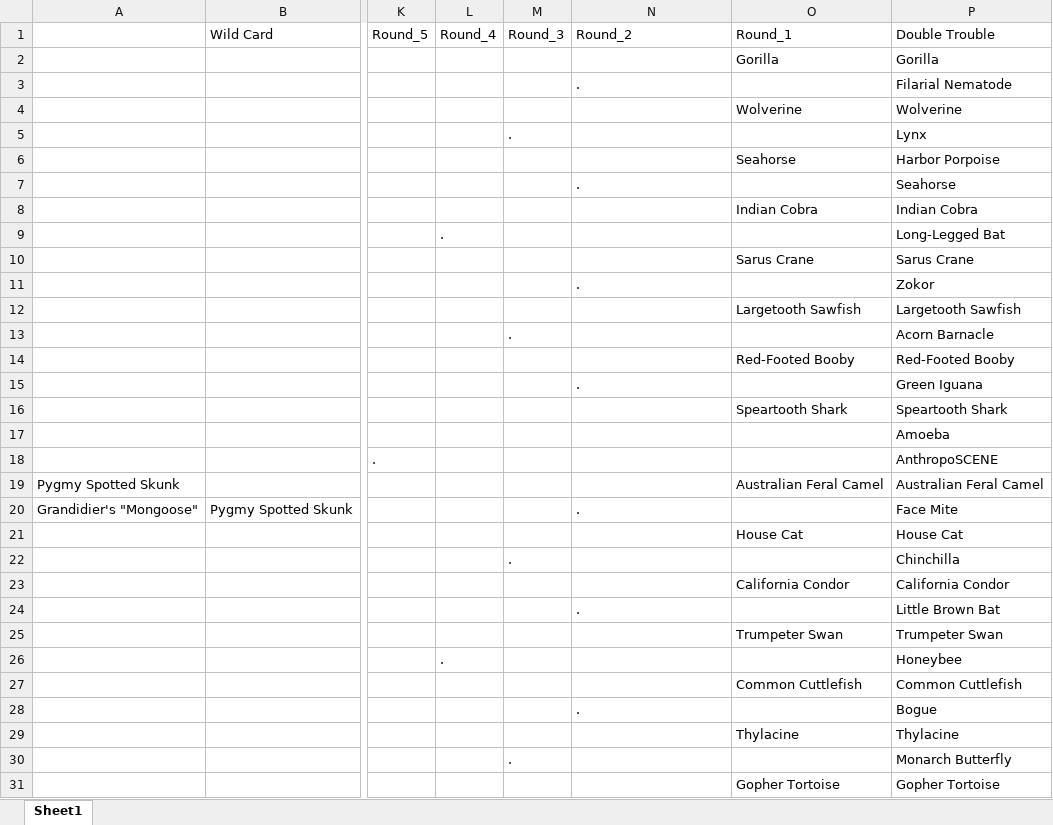
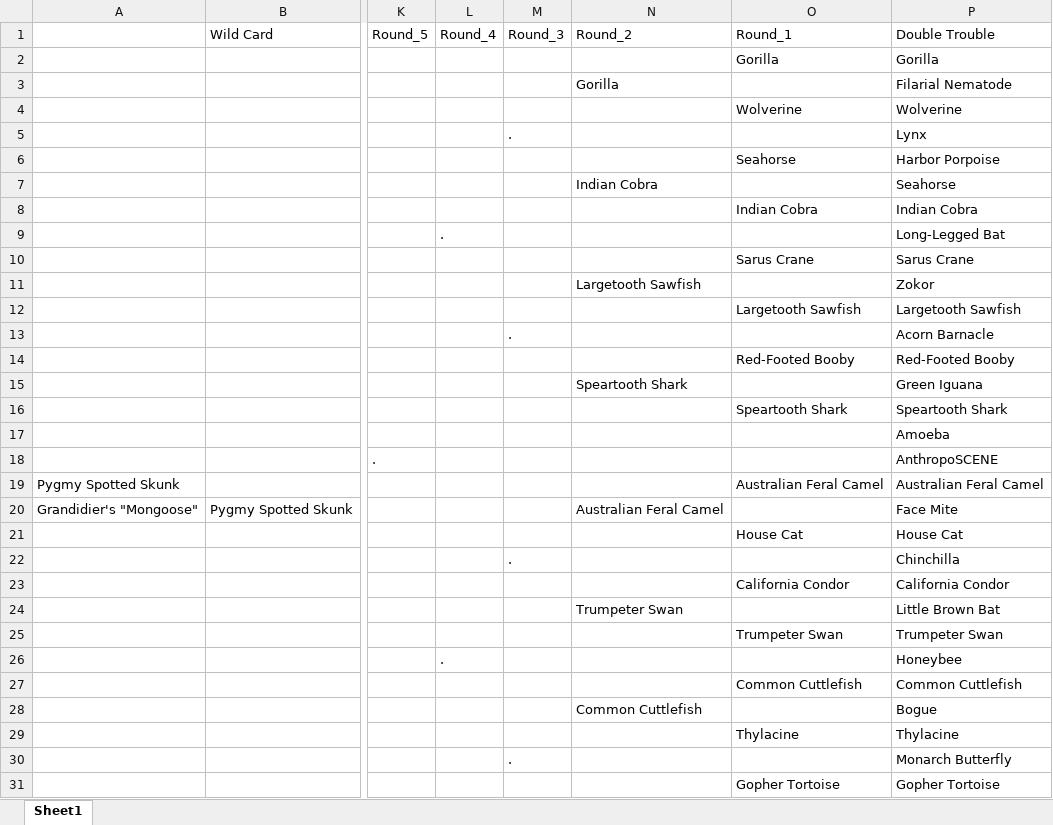
Before and after one commit to JKRWard/MMM, an Excel workbook: 2020AAnswers.xlsx, sheet Sheet1, drawn as a sheet; only a part is shown, gaps mark what is left out; values as stored, in another font and other column widths than the file's, no cell formats; the diff covers the shown part only; the diff names each change by its address in the sheet, - before the commit and + after, or states it on an @@ line.

```diff
--- a/2020AAnswers.xlsx (sheet Sheet1)
+++ b/2020AAnswers.xlsx (sheet Sheet1)
-N3: .
+N3: Gorilla
-N7: .
+N7: Indian Cobra
-N11: .
+N11: Largetooth Sawfish
-N15: .
+N15: Speartooth Shark
-N20: .
+N20: Australian Feral Camel
-N24: .
+N24: Trumpeter Swan
-N28: .
+N28: Common Cuttlefish
```
Also changed, not shown: 1 edited cell elsewhere in this sheet, cell formats, 1 other file.
